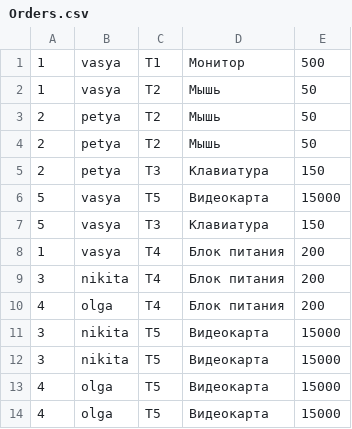
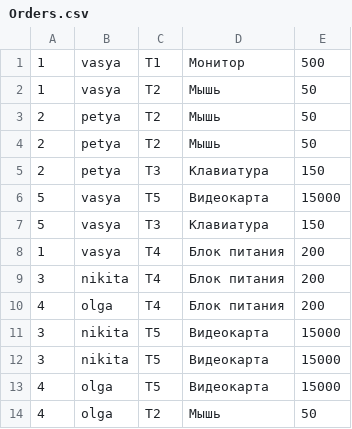
Before and after one commit to NorthMarshmallo/java_school_2022, a CSV file: src/ru/croc/task17/Orders.csv, drawn as a sheet.

```diff
--- a/src/ru/croc/task17/Orders.csv
+++ b/src/ru/croc/task17/Orders.csv
@@ -13,2 +13,2 @@
 4,olga,T5,Видеокарта,15000
-4,olga,T5,Видеокарта,15000
+4,olga,T2,Мышь,50
```
Also changed, not shown: 8 other files.
